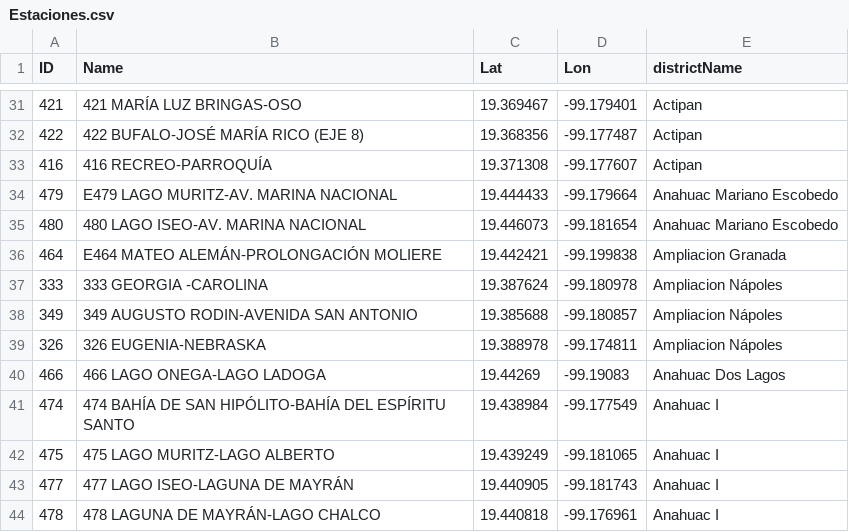
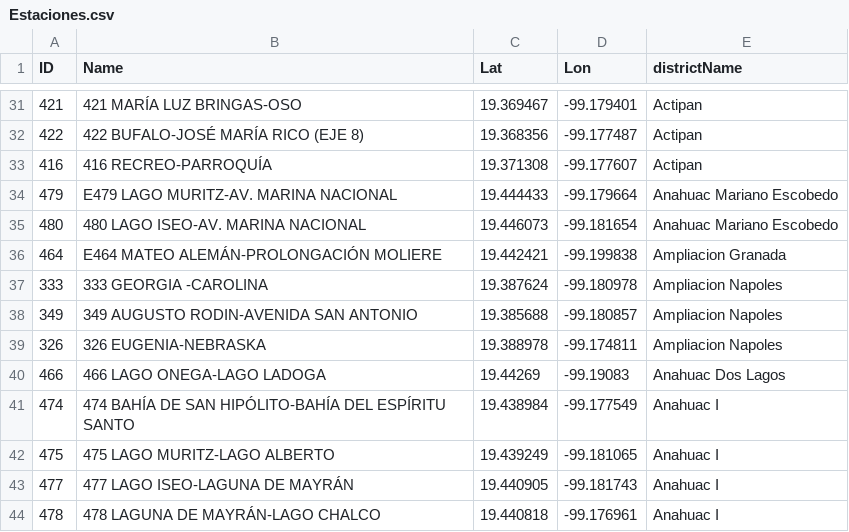
Before and after one commit to mgeffroy/P2-Ecobici_insights_and_recommendations, a CSV file: Resources/Estaciones.csv, drawn as a sheet; only a part is shown, gaps mark what is left out.

Commit message:
Cleaned data further, looking to fix data discrepancies

```diff
--- a/Resources/Estaciones.csv
+++ b/Resources/Estaciones.csv
@@ -36,5 +36,5 @@ ID,Name,Lat,Lon,districtName
 464,E464 MATEO ALEMÁN-PROLONGACIÓN MOLIERE ,19.442421,-99.199838,Ampliacion Granada
-333,333 GEORGIA -CAROLINA,19.387624,-99.180978,Ampliacion Nápoles
-349,349 AUGUSTO RODIN-AVENIDA SAN ANTONIO,19.385688,-99.180857,Ampliacion Nápoles
-326,326 EUGENIA-NEBRASKA,19.388978,-99.174811,Ampliacion Nápoles
+333,333 GEORGIA -CAROLINA,19.387624,-99.180978,Ampliacion Napoles
+349,349 AUGUSTO RODIN-AVENIDA SAN ANTONIO,19.385688,-99.180857,Ampliacion Napoles
+326,326 EUGENIA-NEBRASKA,19.388978,-99.174811,Ampliacion Napoles
 466,466  LAGO ONEGA-LAGO LADOGA,19.44269,-99.19083,Anahuac Dos Lagos
```
Also changed, not shown: 1 other file.
